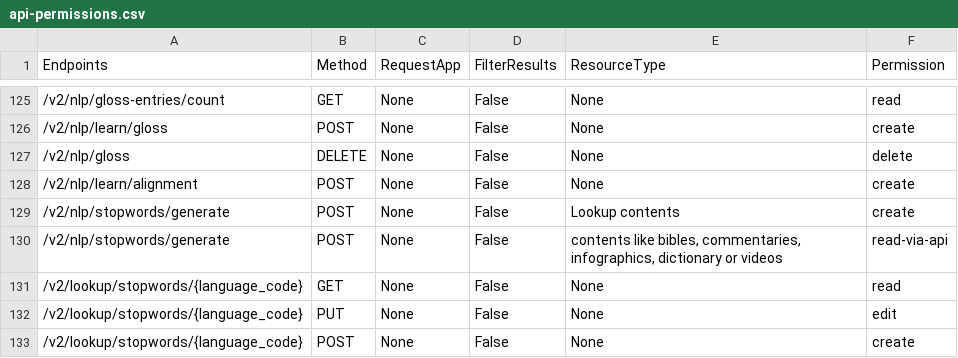
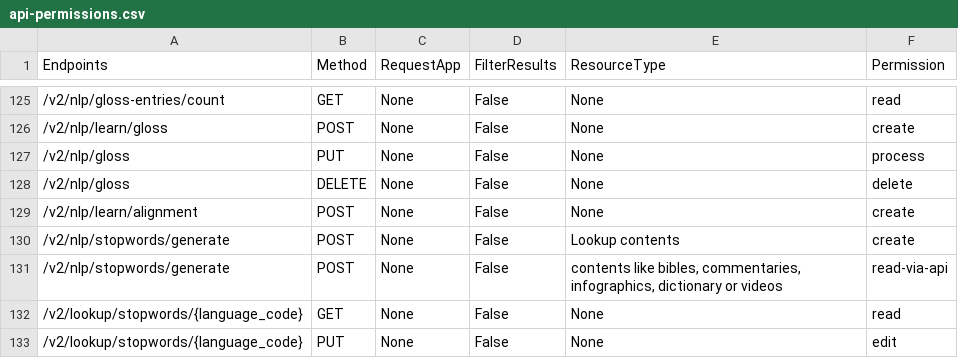
Before and after one commit to Bridgeconn/vachan-api, a CSV file: app/auth/api-permissions.csv, drawn as a sheet; only a part is shown, gaps mark what is left out; the shorter side is filled out with more unchanged rows.

```diff
--- a/app/auth/api-permissions.csv
+++ b/app/auth/api-permissions.csv
@@ -126,2 +126,3 @@ Endpoints,Method,RequestApp,FilterResults,ResourceType,Permission
 /v2/nlp/learn/gloss,POST,None,False,None,create
+/v2/nlp/gloss,PUT,None,False,None,process
 /v2/nlp/gloss,DELETE,None,False,None,delete
```
Also changed, not shown: 5 other files.
